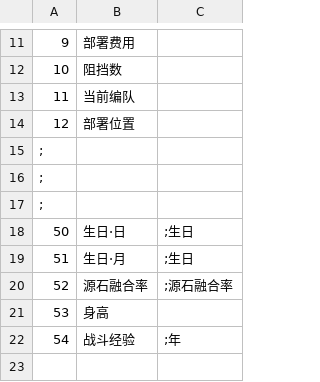
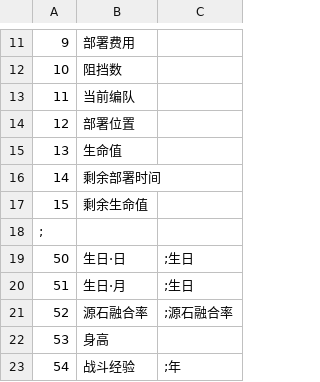
Before and after one commit to syf097/ErArk, a CSV file: CSV/Base.csv, drawn as a sheet; only a part is shown, gaps mark what is left out; removed rows and columns are numbered as before the commit, all else as after; the diff names each change by its address in the sheet, - before the commit and + after, or states it on an @@ line.

```diff
--- a/CSV/Base.csv
+++ b/CSV/Base.csv
-row 15: ;
-row 16: ;
+row 15: 13 | 生命值
+row 16: 14 | 剩余部署时间
+row 17: 15 | 剩余生命值
```
Also changed, not shown: CSV/Chara/Chara1.csv, 9 other files.
